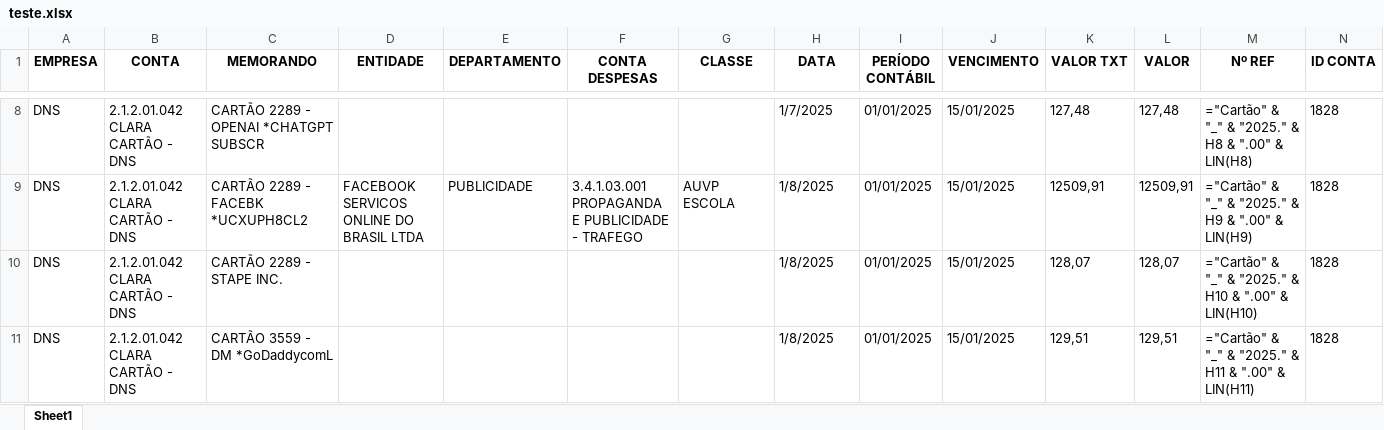
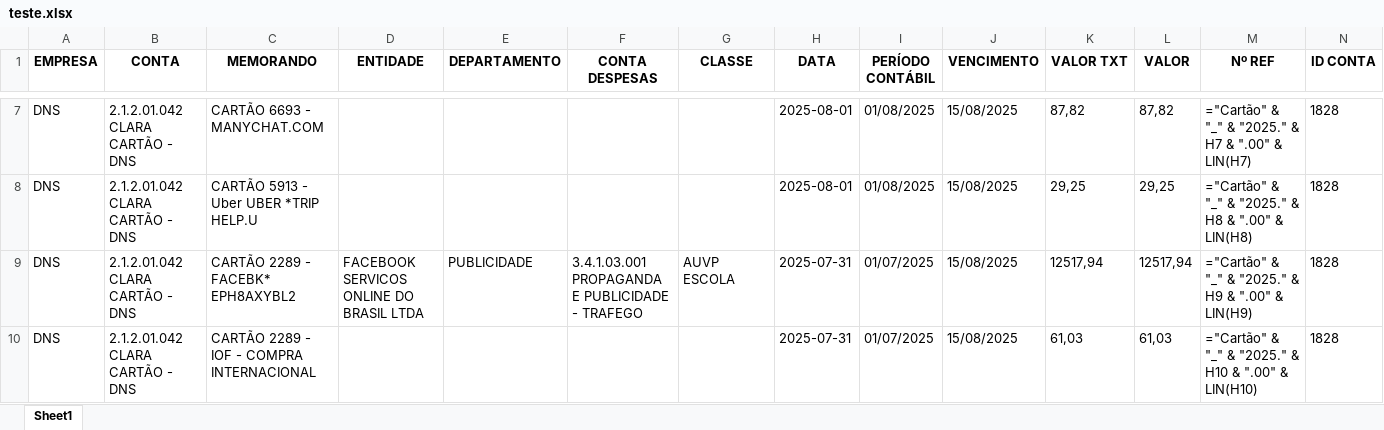
Before and after one commit to Paulim16/PROJETO_CARTOES_CLARA-AUVP, an Excel workbook: teste.xlsx, sheet Sheet1, drawn as a sheet; only a part is shown, gaps mark what is left out; values as stored, in another font and other column widths than the file's, no borders; formulas without a stored value are shown as written; addresses are those after the commit; the diff covers the shown part only; the diff names each change by its address in the sheet, - before the commit and + after, or states it on an @@ line.

```diff
--- a/teste.xlsx (sheet Sheet1)
+++ b/teste.xlsx (sheet Sheet1)
-C7 (MEMORANDO): CARTÃO 2289 - OPENAI *CHATGPT SUBSCR
+C7 (MEMORANDO): CARTÃO 6693 - MANYCHAT.COM
-H7 (DATA): 1/7/2025
+H7 (DATA): 2025-08-01
-I7:I8 (PERÍODO CONTÁBIL): 01/01/2025
+I7:I8 (PERÍODO CONTÁBIL): 01/08/2025
-J7:J10 (VENCIMENTO): 15/01/2025
+J7:J10 (VENCIMENTO): 15/08/2025
-K7 (VALOR TXT): 127,48
+K7 (VALOR TXT): 87,82
-L7 (VALOR): 127,48
+L7 (VALOR): 87,82
-M7 (Nº REF): …"2025." & H8 & ".00" & LIN(H8)
+M7 (Nº REF): …"2025." & H7 & ".00" & LIN(H7)
-C8 (MEMORANDO): CARTÃO 2289 - FACEBK *UCXUPH8CL2
+C8 (MEMORANDO): CARTÃO 5913 - Uber UBER *TRIP HELP.U
-D8 (ENTIDADE): FACEBOOK SERVICOS ONLINE DO BRASIL LTDA
+D8 (ENTIDADE): (empty)
-E8 (DEPARTAMENTO): PUBLICIDADE
+E8 (DEPARTAMENTO): (empty)
-F8 (CONTA DESPESAS): 3.4.1.03.001 PROPAGANDA E PUBLICIDADE - TRAFEGO
+F8 (CONTA DESPESAS): (empty)
-G8 (CLASSE): AUVP ESCOLA
+G8 (CLASSE): (empty)
-H8 (DATA): 1/8/2025
+H8 (DATA): 2025-08-01
-K8 (VALOR TXT): 12509,91
+K8 (VALOR TXT): 29,25
-L8 (VALOR): 12509,91
+L8 (VALOR): 29,25
-M8 (Nº REF): …"2025." & H9 & ".00" & LIN(H9)
+M8 (Nº REF): …"2025." & H8 & ".00" & LIN(H8)
-C9 (MEMORANDO): CARTÃO 2289 - STAPE INC.
+C9 (MEMORANDO): CARTÃO 2289 - FACEBK* EPH8AXYBL2
-D9 (ENTIDADE): (empty)
+D9 (ENTIDADE): FACEBOOK SERVICOS ONLINE DO BRASIL LTDA
-E9 (DEPARTAMENTO): (empty)
+E9 (DEPARTAMENTO): PUBLICIDADE
-F9 (CONTA DESPESAS): (empty)
+F9 (CONTA DESPESAS): 3.4.1.03.001 PROPAGANDA E PUBLICIDADE - TRAFEGO
-G9 (CLASSE): (empty)
+G9 (CLASSE): AUVP ESCOLA
-H9:H10 (DATA): 1/8/2025
+H9:H10 (DATA): 2025-07-31
-I9:I10 (PERÍODO CONTÁBIL): 01/01/2025
+I9:I10 (PERÍODO CONTÁBIL): 01/07/2025
-K9 (VALOR TXT): 128,07
+K9 (VALOR TXT): 12517,94
-L9 (VALOR): 128,07
+L9 (VALOR): 12517,94
-M9 (Nº REF): …"2025." & H10 & ".00" & LIN(H10)
+M9 (Nº REF): …"2025." & H9 & ".00" & LIN(H9)
-C10 (MEMORANDO): CARTÃO 3559 - DM *GoDaddycomL
+C10 (MEMORANDO): CARTÃO 2289 - IOF - COMPRA INTERNACIONAL
-K10 (VALOR TXT): 129,51
+K10 (VALOR TXT): 61,03
-L10 (VALOR): 129,51
+L10 (VALOR): 61,03
-M10 (Nº REF): …"2025." & H11 & ".00" & LIN(H11)
+M10 (Nº REF): …"2025." & H10 & ".00" & LIN(H10)
```
Also changed, not shown: 2 added rows, 2 removed rows and 594 edited cells elsewhere in this sheet, 5 other files.
